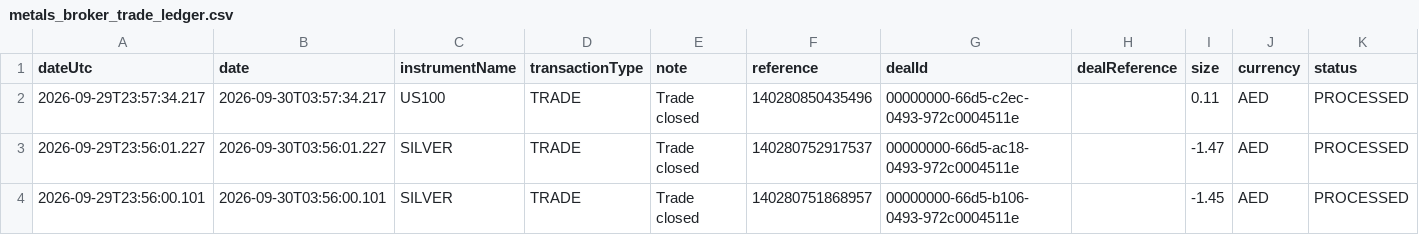
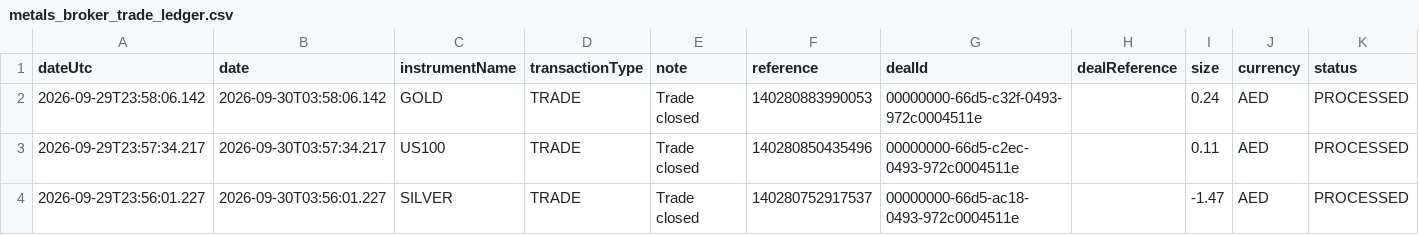
Before and after one commit to alameenahmed318-bit/capital.com-metal-trading-bot, a CSV file: metals_broker_trade_ledger.csv, drawn as a sheet; only a part is shown; the shorter side is filled out with more unchanged rows; rows hold the shown columns only; the diff names each change by its address in the sheet, - before the commit and + after, or states it on an @@ line.

```diff
--- a/metals_broker_trade_ledger.csv
+++ b/metals_broker_trade_ledger.csv
+row 2: 2026-09-29T23:58:06.142 | 2026-09-30T03:58:06.142 | GOLD | TRADE | Trade closed | 140280883990053 | 00000000-66d5-c32f-0493-972c0004511e |  | 0.24 | AED | PROCESSED
```
Also changed, not shown: 2 other files.
